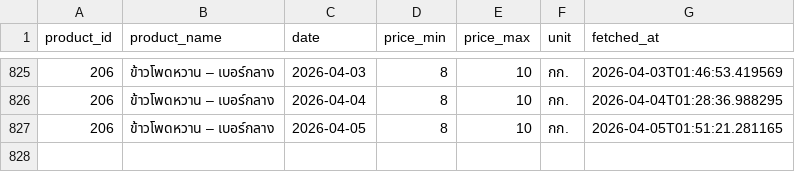
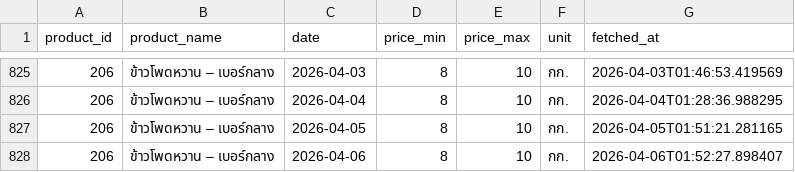
Before and after one commit to uzimpp/nroc, a CSV file: fetch-data/data/corn_206.csv, drawn as a sheet; only a part is shown, gaps mark what is left out; the diff names each change by its address in the sheet, - before the commit and + after, or states it on an @@ line.

```diff
--- a/fetch-data/data/corn_206.csv
+++ b/fetch-data/data/corn_206.csv
+row 828: 206 | ข้าวโพดหวาน – เบอร์กลาง | 2026-04-06 | 8 | 10 | กก. | 2026-04-06T01:52:27.898407
```
Also changed, not shown: fetch-data/data/corn_182.csv, fetch-data/data/corn_216.csv.
